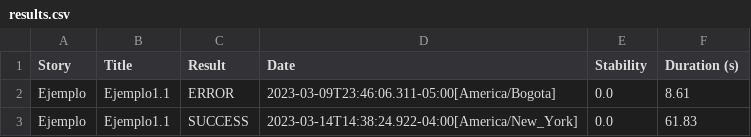
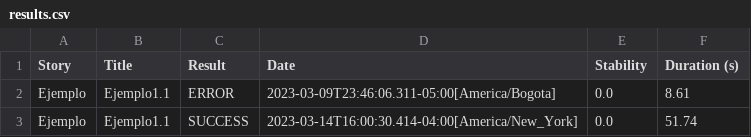
Before and after one commit to sa-sow-vladimir/selenium-test6, a CSV file: target/site/serenity/results.csv, drawn as a sheet.

```diff
--- a/target/site/serenity/results.csv
+++ b/target/site/serenity/results.csv
@@ -2,2 +2,2 @@
 "Ejemplo","Ejemplo1.1","ERROR","2023-03-09T23:46:06.311-05:00[America/Bogota]","0.0","8.61"
-"Ejemplo","Ejemplo1.1","SUCCESS","2023-03-14T14:38:24.922-04:00[America/New_York]","0.0","61.83"
+"Ejemplo","Ejemplo1.1","SUCCESS","2023-03-14T16:00:30.414-04:00[America/New_York]","0.0","51.74"
```
Also changed, not shown: 38 other files.
